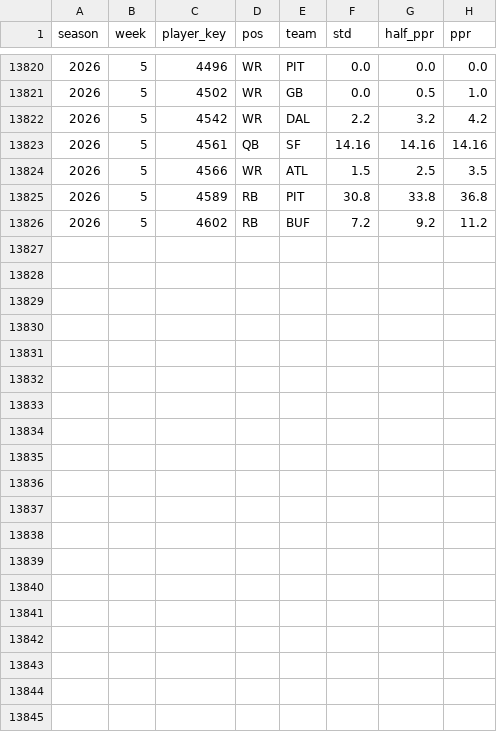
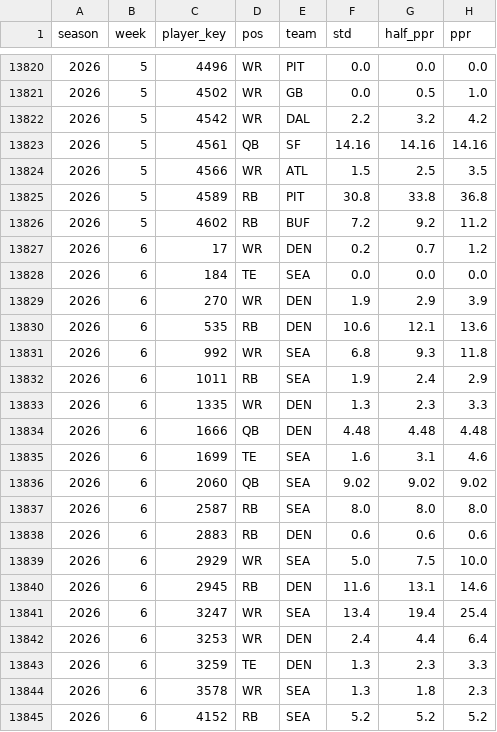
Before and after one commit to JB-barrel-droid/fantasy-tools, a CSV file: data/inputs/weekly_actuals_2024_2026.csv, drawn as a sheet; only a part is shown, gaps mark what is left out; the diff names each change by its address in the sheet, - before the commit and + after, or states it on an @@ line.

```diff
--- a/data/inputs/weekly_actuals_2024_2026.csv
+++ b/data/inputs/weekly_actuals_2024_2026.csv
+row 13827: 2026 | 6 | 17 | WR | DEN | 0.2 | 0.7 | 1.2
+row 13828: 2026 | 6 | 184 | TE | SEA | 0.0 | 0.0 | 0.0
+row 13829: 2026 | 6 | 270 | WR | DEN | 1.9 | 2.9 | 3.9
+row 13830: 2026 | 6 | 535 | RB | DEN | 10.6 | 12.1 | 13.6
+row 13831: 2026 | 6 | 992 | WR | SEA | 6.8 | 9.3 | 11.8
+row 13832: 2026 | 6 | 1011 | RB | SEA | 1.9 | 2.4 | 2.9
+row 13833: 2026 | 6 | 1335 | WR | DEN | 1.3 | 2.3 | 3.3
+row 13834: 2026 | 6 | 1666 | QB | DEN | 4.48 | 4.48 | 4.48
+row 13835: 2026 | 6 | 1699 | TE | SEA | 1.6 | 3.1 | 4.6
+row 13836: 2026 | 6 | 2060 | QB | SEA | 9.02 | 9.02 | 9.02
+row 13837: 2026 | 6 | 2587 | RB | SEA | 8.0 | 8.0 | 8.0
+row 13838: 2026 | 6 | 2883 | RB | DEN | 0.6 | 0.6 | 0.6
+row 13839: 2026 | 6 | 2929 | WR | SEA | 5.0 | 7.5 | 10.0
+row 13840: 2026 | 6 | 2945 | RB | DEN | 11.6 | 13.1 | 14.6
+row 13841: 2026 | 6 | 3247 | WR | SEA | 13.4 | 19.4 | 25.4
+row 13842: 2026 | 6 | 3253 | WR | DEN | 2.4 | 4.4 | 6.4
+row 13843: 2026 | 6 | 3259 | TE | DEN | 1.3 | 2.3 | 3.3
+row 13844: 2026 | 6 | 3578 | WR | SEA | 1.3 | 1.8 | 2.3
+row 13845: 2026 | 6 | 4152 | RB | SEA | 5.2 | 5.2 | 5.2
```
Also changed, not shown: data/inputs/espn_weekly_projections_2026.csv, 1 other file.
